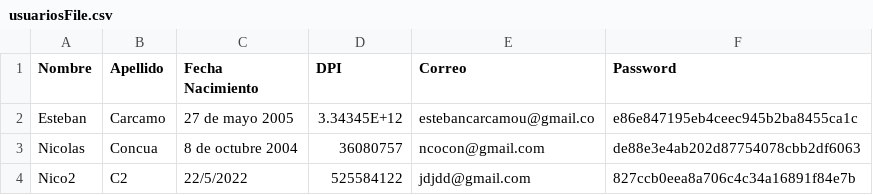
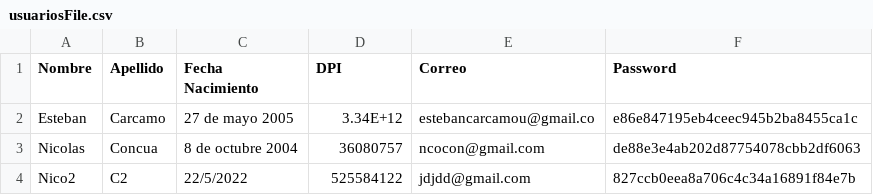
Before and after one commit to CarEsteban/proyectoPOO, a CSV file: usuariosFile.csv, drawn as a sheet.

```diff
--- a/usuariosFile.csv
+++ b/usuariosFile.csv
@@ -1,3 +1,3 @@
 Nombre,Apellido,Fecha Nacimiento,DPI,Correo,Password
-Esteban,Carcamo,27 de mayo 2005,3.34345E+12,estebancarcamou@gmail.co,e86e847195eb4ceec945b2ba8455ca1c
+Esteban,Carcamo,27 de mayo 2005,3.34E+12,estebancarcamou@gmail.co,e86e847195eb4ceec945b2ba8455ca1c
 Nicolas,Concua,8 de octubre 2004,36080757,ncocon@gmail.com,de88e3e4ab202d87754078cbb2df6063
```
Also changed, not shown: 2 other files.
